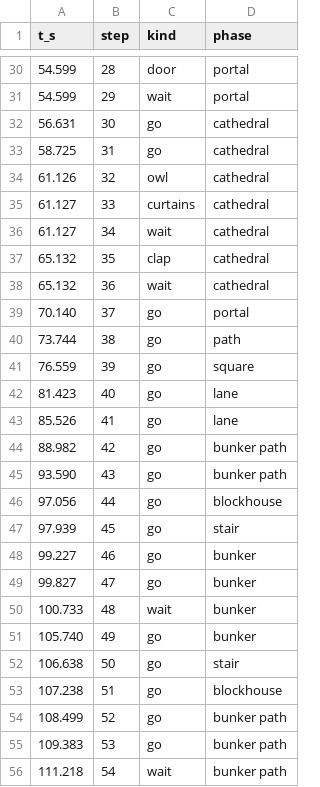
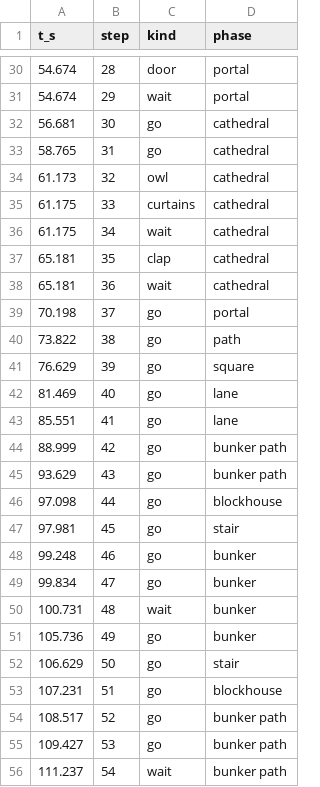
Before and after one commit to JustGoscha/omg-audio, a CSV file: docs/runs/2026-10-30/tour/tour_v6.2.tour.csv, drawn as a sheet; only a part is shown, gaps mark what is left out; the diff covers the shown part only.

```diff
--- a/docs/runs/2026-10-30/tour/tour_v6.2.tour.csv
+++ b/docs/runs/2026-10-30/tour/tour_v6.2.tour.csv
@@ -30,27 +30,27 @@ t_s,step,kind,phase
-54.599,28,door,portal
-54.599,29,wait,portal
-56.631,30,go,cathedral
-58.725,31,go,cathedral
-61.126,32,owl,cathedral
-61.127,33,curtains,cathedral
-61.127,34,wait,cathedral
-65.132,35,clap,cathedral
-65.132,36,wait,cathedral
-70.140,37,go,portal
-73.744,38,go,path
-76.559,39,go,square
-81.423,40,go,lane
-85.526,41,go,lane
-88.982,42,go,bunker path
-93.590,43,go,bunker path
-97.056,44,go,blockhouse
-97.939,45,go,stair
-99.227,46,go,bunker
-99.827,47,go,bunker
-100.733,48,wait,bunker
-105.740,49,go,bunker
-106.638,50,go,stair
-107.238,51,go,blockhouse
-108.499,52,go,bunker path
-109.383,53,go,bunker path
-111.218,54,wait,bunker path
+54.674,28,door,portal
+54.674,29,wait,portal
+56.681,30,go,cathedral
+58.765,31,go,cathedral
+61.173,32,owl,cathedral
+61.175,33,curtains,cathedral
+61.175,34,wait,cathedral
+65.181,35,clap,cathedral
+65.181,36,wait,cathedral
+70.198,37,go,portal
+73.822,38,go,path
+76.629,39,go,square
+81.469,40,go,lane
+85.551,41,go,lane
+88.999,42,go,bunker path
+93.629,43,go,bunker path
+97.098,44,go,blockhouse
+97.981,45,go,stair
+99.248,46,go,bunker
+99.834,47,go,bunker
+100.731,48,wait,bunker
+105.736,49,go,bunker
+106.629,50,go,stair
+107.231,51,go,blockhouse
+108.517,52,go,bunker path
+109.427,53,go,bunker path
+111.237,54,wait,bunker path
```
Also changed, not shown: 8 added rows and 45 edited cells elsewhere in this file, 8 other files.
